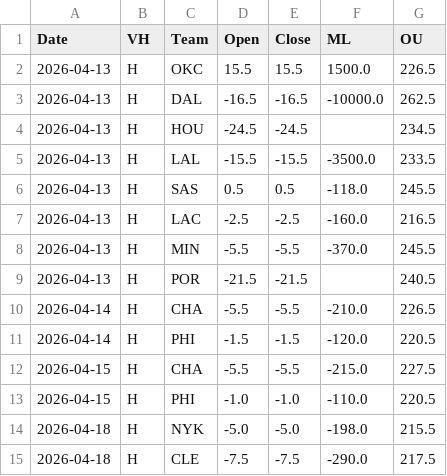
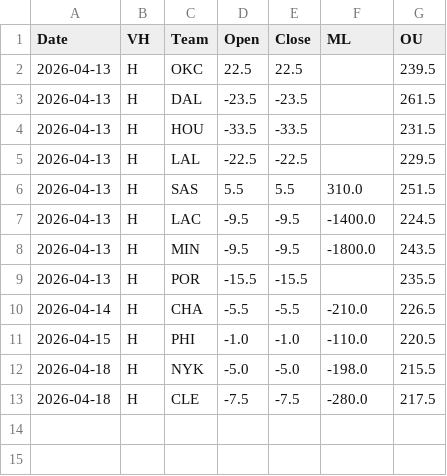
Before and after one commit to missionfromdog/bball-prediction, a CSV file: data/betting/live_odds_vegas_format.csv, drawn as a sheet.

```diff
--- a/data/betting/live_odds_vegas_format.csv
+++ b/data/betting/live_odds_vegas_format.csv
@@ -1,15 +1,13 @@
 Date,VH,Team,Open,Close,ML,OU
-2026-04-13,H,OKC,15.5,15.5,1500.0,226.5
-2026-04-13,H,DAL,-16.5,-16.5,-10000.0,262.5
-2026-04-13,H,HOU,-24.5,-24.5,,234.5
-2026-04-13,H,LAL,-15.5,-15.5,-3500.0,233.5
-2026-04-13,H,SAS,0.5,0.5,-118.0,245.5
-2026-04-13,H,LAC,-2.5,-2.5,-160.0,216.5
-2026-04-13,H,MIN,-5.5,-5.5,-370.0,245.5
-2026-04-13,H,POR,-21.5,-21.5,,240.5
+2026-04-13,H,OKC,22.5,22.5,,239.5
+2026-04-13,H,DAL,-23.5,-23.5,,261.5
+2026-04-13,H,HOU,-33.5,-33.5,,231.5
+2026-04-13,H,LAL,-22.5,-22.5,,229.5
+2026-04-13,H,SAS,5.5,5.5,310.0,251.5
+2026-04-13,H,LAC,-9.5,-9.5,-1400.0,224.5
+2026-04-13,H,MIN,-9.5,-9.5,-1800.0,243.5
+2026-04-13,H,POR,-15.5,-15.5,,235.5
 2026-04-14,H,CHA,-5.5,-5.5,-210.0,226.5
-2026-04-14,H,PHI,-1.5,-1.5,-120.0,220.5
-2026-04-15,H,CHA,-5.5,-5.5,-215.0,227.5
 2026-04-15,H,PHI,-1.0,-1.0,-110.0,220.5
 2026-04-18,H,NYK,-5.0,-5.0,-198.0,215.5
-2026-04-18,H,CLE,-7.5,-7.5,-290.0,217.5
+2026-04-18,H,CLE,-7.5,-7.5,-280.0,217.5
```
Also changed, not shown: data/betting/live_odds_bookmakers_comparison.csv, data/betting/live_odds_latest.csv.
